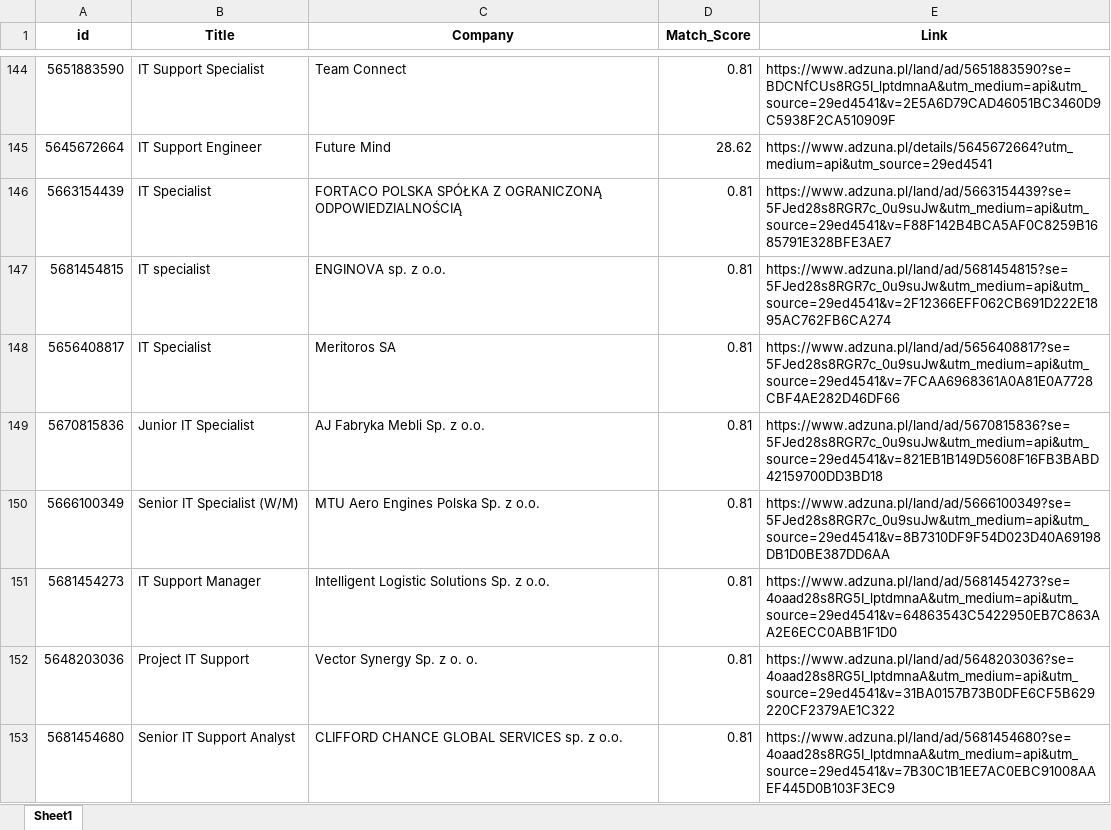
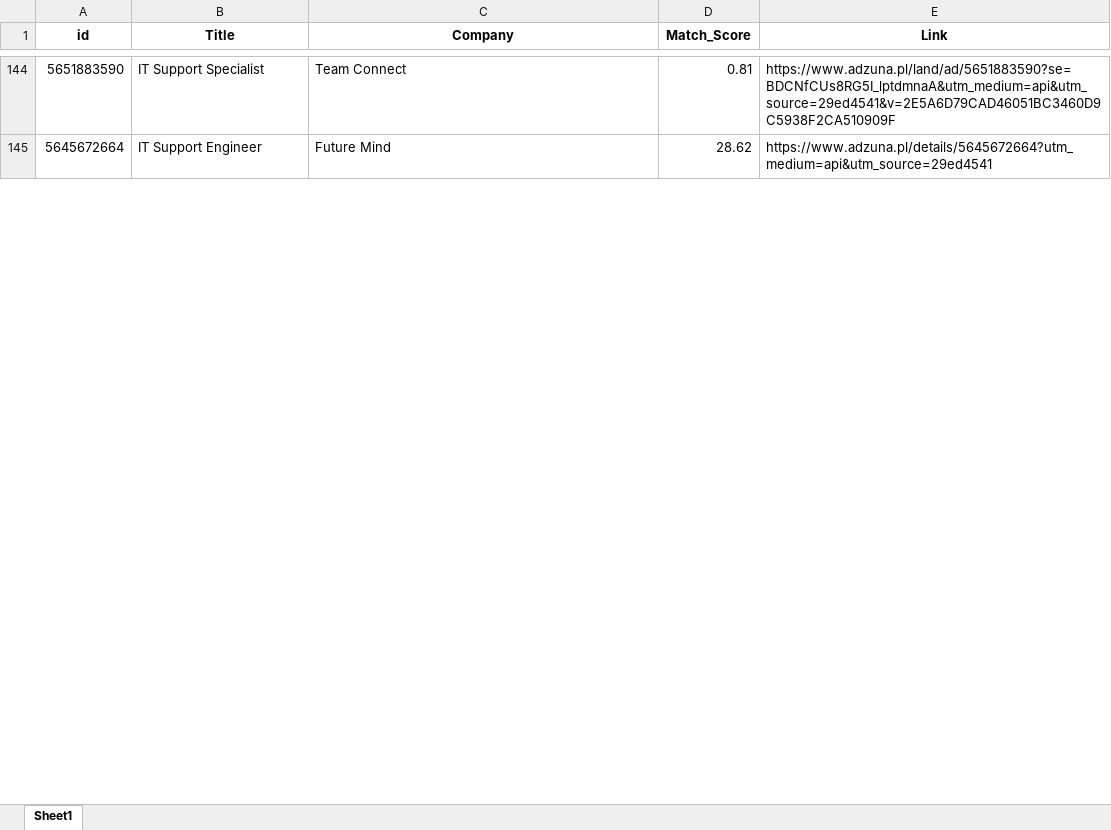
Before and after one commit to Byadiso/HireMeD, an Excel workbook: job_listings.xlsx, sheet Sheet1, drawn as a sheet; only a part is shown, gaps mark what is left out; values as stored, in another font and other column widths than the file's, no borders; removed rows and columns are numbered as before the commit, all else as after; the diff covers the shown part only; the diff names each change by its address in the sheet, - before the commit and + after, or states it on an @@ line.

```diff
--- a/job_listings.xlsx (sheet Sheet1)
+++ b/job_listings.xlsx (sheet Sheet1)
-row 146: 5663154439 | IT Specialist | FORTACO POLSKA SPÓŁKA Z OGRANICZONĄ ODPOWIEDZIALNOŚCIĄ | 0.81 | https://www.adzuna.pl/land/ad/5663154439?se=5FJed28s8RGR7c_0u9suJw&utm_medium=api&utm_source=29ed4541&v=F88F142B4BCA5AF0C8259B1685791E328BFE3AE7
-row 147: 5681454815 | IT specialist | ENGINOVA sp. z o.o. | 0.81 | https://www.adzuna.pl/land/ad/5681454815?se=5FJed28s8RGR7c_0u9suJw&utm_medium=api&utm_source=29ed4541&v=2F12366EFF062CB691D222E1895AC762FB6CA274
-row 148: 5656408817 | IT Specialist | Meritoros SA | 0.81 | https://www.adzuna.pl/land/ad/5656408817?se=5FJed28s8RGR7c_0u9suJw&utm_medium=api&utm_source=29ed4541&v=7FCAA6968361A0A81E0A7728CBF4AE282D46DF66
-row 149: 5670815836 | Junior IT Specialist | AJ Fabryka Mebli Sp. z o.o. | 0.81 | https://www.adzuna.pl/land/ad/5670815836?se=5FJed28s8RGR7c_0u9suJw&utm_medium=api&utm_source=29ed4541&v=821EB1B149D5608F16FB3BABD42159700DD3BD18
-row 150: 5666100349 | Senior IT Specialist (W/M) | MTU Aero Engines Polska Sp. z o.o. | 0.81 | https://www.adzuna.pl/land/ad/5666100349?se=5FJed28s8RGR7c_0u9suJw&utm_medium=api&utm_source=29ed4541&v=8B7310DF9F54D023D40A69198DB1D0BE387DD6AA
-row 151: 5681454273 | IT Support Manager | Intelligent Logistic Solutions Sp. z o.o. | 0.81 | https://www.adzuna.pl/land/ad/5681454273?se=4oaad28s8RG5I_lptdmnaA&utm_medium=api&utm_source=29ed4541&v=64863543C5422950EB7C863AA2E6ECC0ABB1F1D0
-row 152: 5648203036 | Project IT Support | Vector Synergy Sp. z o. o. | 0.81 | https://www.adzuna.pl/land/ad/5648203036?se=4oaad28s8RG5I_lptdmnaA&utm_medium=api&utm_source=29ed4541&v=31BA0157B73B0DFE6CF5B629220CF2379AE1C322
-row 153: 5681454680 | Senior IT Support Analyst | CLIFFORD CHANCE GLOBAL SERVICES sp. z o.o. | 0.81 | https://www.adzuna.pl/land/ad/5681454680?se=4oaad28s8RG5I_lptdmnaA&utm_medium=api&utm_source=29ed4541&v=7B30C1B1EE7AC0EBC91008AAEF445D0B103F3EC9
```
Also changed, not shown: 10 added rows, 2 removed rows and cell formats elsewhere in this sheet.
